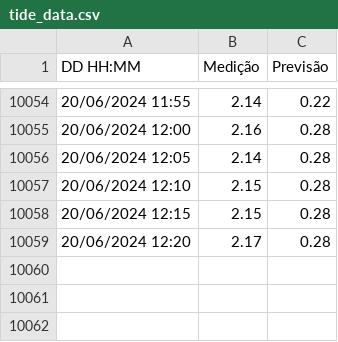
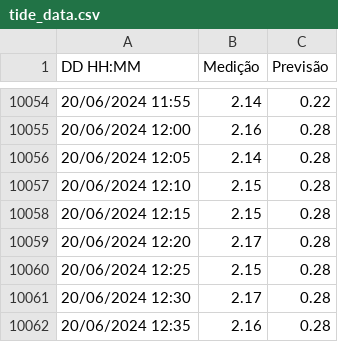
Before and after one commit to luizdavilaf/nivel-lagoa-dos-patos, a CSV file: tide_data.csv, drawn as a sheet; only a part is shown, gaps mark what is left out; the diff names each change by its address in the sheet, - before the commit and + after, or states it on an @@ line.

Commit message:
Update CSV

```diff
--- a/tide_data.csv
+++ b/tide_data.csv
+row 10060: 20/06/2024 12:25 | 2.15 | 0.28
+row 10061: 20/06/2024 12:30 | 2.17 | 0.28
+row 10062: 20/06/2024 12:35 | 2.16 | 0.28
```
